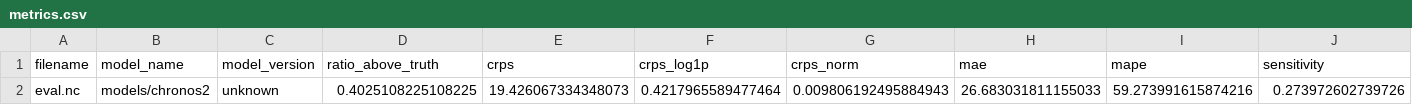
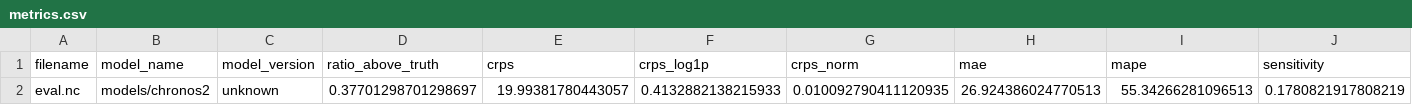
Before and after one commit to hansand02/minimalist-model-chronos, a CSV file: results/chronos2_thailand/metrics.csv, drawn as a sheet; only a part is shown; removed rows and columns are numbered as before the commit, all else as after; rows hold the shown columns only; the diff names each change by its address in the sheet, - before the commit and + after, or states it on an @@ line.

```diff
--- a/results/chronos2_thailand/metrics.csv
+++ b/results/chronos2_thailand/metrics.csv
-row 2: eval.nc | models/chronos2 | unknown | 0.4025108225108225 | 19.426067334348073 | 0.4217965589477464 | 0.009806192495884943 | 26.683031811155033 | 59.273991615874216 | 0.273972602739726
+row 2: eval.nc | models/chronos2 | unknown | 0.37701298701298697 | 19.99381780443057 | 0.4132882138215933 | 0.010092790411120935 | 26.924386024770513 | 55.34266281096513 | 0.1780821917808219
```
Also changed, not shown: results/chronos2_laos/metrics.csv, results/chronos2_vietnam/metrics.csv, 33 other files.
